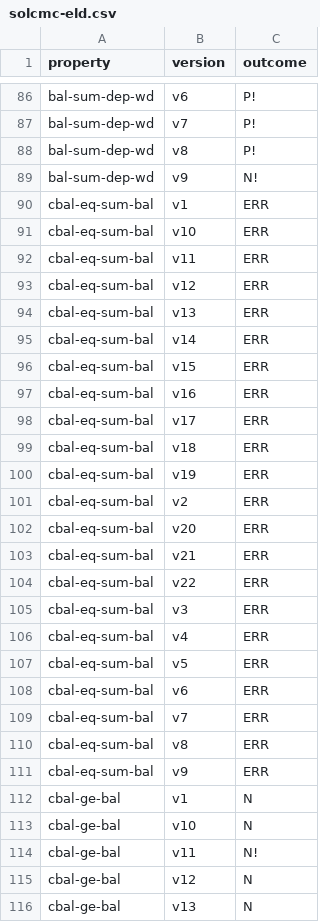
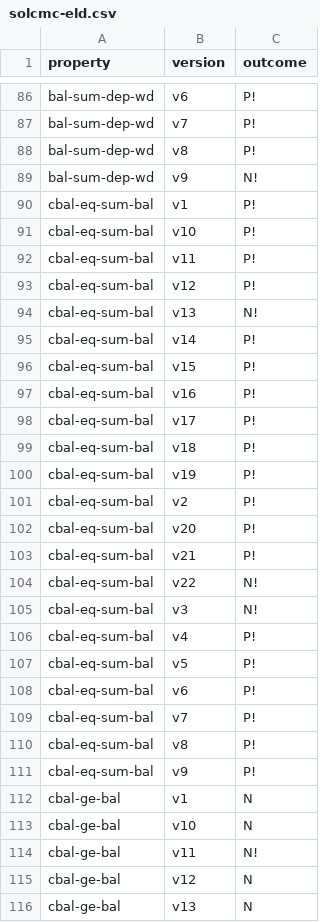
Before and after one commit to Eic17H/contracts-verification-benchmark, a CSV file: contracts/zerotoken_bank/solcmc-eld.csv, drawn as a sheet; only a part is shown, gaps mark what is left out.

Commit message:
Bank (Tokenless): cbal-eq-sum-bal.sol

```diff
--- a/contracts/zerotoken_bank/solcmc-eld.csv
+++ b/contracts/zerotoken_bank/solcmc-eld.csv
@@ -89,24 +89,24 @@ bal-sum-dep-wd,v8,P!
 bal-sum-dep-wd,v9,N!
-cbal-eq-sum-bal,v1,ERR
-cbal-eq-sum-bal,v10,ERR
-cbal-eq-sum-bal,v11,ERR
-cbal-eq-sum-bal,v12,ERR
-cbal-eq-sum-bal,v13,ERR
-cbal-eq-sum-bal,v14,ERR
-cbal-eq-sum-bal,v15,ERR
-cbal-eq-sum-bal,v16,ERR
-cbal-eq-sum-bal,v17,ERR
-cbal-eq-sum-bal,v18,ERR
-cbal-eq-sum-bal,v19,ERR
-cbal-eq-sum-bal,v2,ERR
-cbal-eq-sum-bal,v20,ERR
-cbal-eq-sum-bal,v21,ERR
-cbal-eq-sum-bal,v22,ERR
-cbal-eq-sum-bal,v3,ERR
-cbal-eq-sum-bal,v4,ERR
-cbal-eq-sum-bal,v5,ERR
-cbal-eq-sum-bal,v6,ERR
-cbal-eq-sum-bal,v7,ERR
-cbal-eq-sum-bal,v8,ERR
-cbal-eq-sum-bal,v9,ERR
+cbal-eq-sum-bal,v1,P!
+cbal-eq-sum-bal,v10,P!
+cbal-eq-sum-bal,v11,P!
+cbal-eq-sum-bal,v12,P!
+cbal-eq-sum-bal,v13,N!
+cbal-eq-sum-bal,v14,P!
+cbal-eq-sum-bal,v15,P!
+cbal-eq-sum-bal,v16,P!
+cbal-eq-sum-bal,v17,P!
+cbal-eq-sum-bal,v18,P!
+cbal-eq-sum-bal,v19,P!
+cbal-eq-sum-bal,v2,P!
+cbal-eq-sum-bal,v20,P!
+cbal-eq-sum-bal,v21,P!
+cbal-eq-sum-bal,v22,N!
+cbal-eq-sum-bal,v3,N!
+cbal-eq-sum-bal,v4,P!
+cbal-eq-sum-bal,v5,P!
+cbal-eq-sum-bal,v6,P!
+cbal-eq-sum-bal,v7,P!
+cbal-eq-sum-bal,v8,P!
+cbal-eq-sum-bal,v9,P!
 cbal-ge-bal,v1,N
```
Also changed, not shown: 2 other files.
